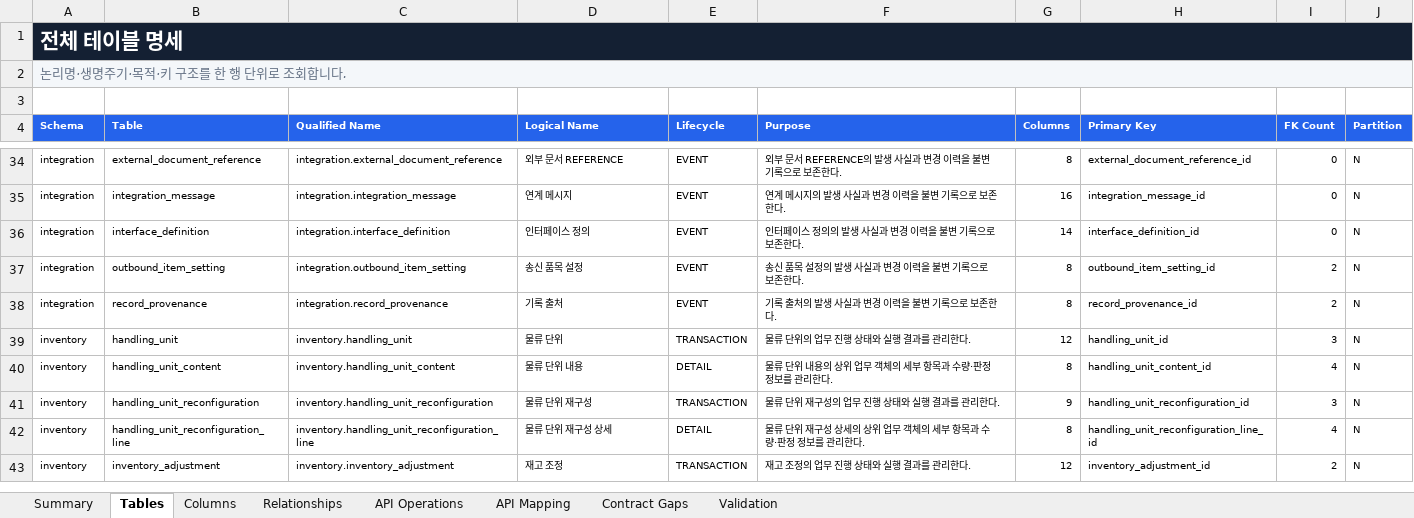
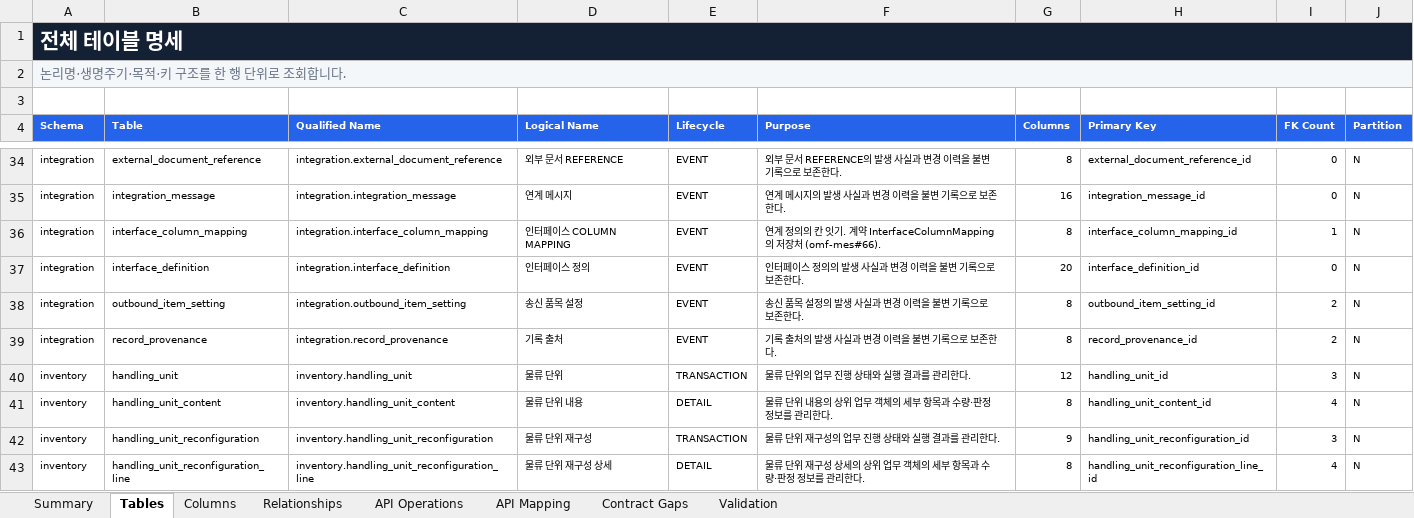
Before and after one commit to CREFLEINC/omf-mes-server, an Excel workbook: outputs/01a0376d-9b7c-7ce0-be72-2df4ecd65d94/omf-mes-logical-table-spec-v4.xlsx, sheet Tables, drawn as a sheet; only a part is shown, gaps mark what is left out; the shorter side is filled out with more unchanged rows; values as stored, in another font and other column widths than the file's, no borders; charts and pictures and conditional formats and table styles not drawn; addresses are those after the commit; the diff names each change by its address in the sheet, - before the commit and + after, or states it on an @@ line.

```diff
--- a/outputs/01a0376d-9b7c-7ce0-be72-2df4ecd65d94/omf-mes-logical-table-spec-v4.xlsx (sheet Tables)
+++ b/outputs/01a0376d-9b7c-7ce0-be72-2df4ecd65d94/omf-mes-logical-table-spec-v4.xlsx (sheet Tables)
+row 36: integration | interface_column_mapping | integration.interface_column_mapping | 인터페이스 COLUMN MAPPING | EVENT | 연계 정의의 칸 잇기. 계약 InterfaceColumnMapping 의 저장처 (omf-mes#66). | 8 | interface_column_mapping_id | 1 | N
-G37 (Columns): 14
+G37 (Columns): 20
```
Also changed, not shown: sheet Columns, sheet Validation, sheet Summary, sheet Relationships, formulas that keep their value, 8 other files.
